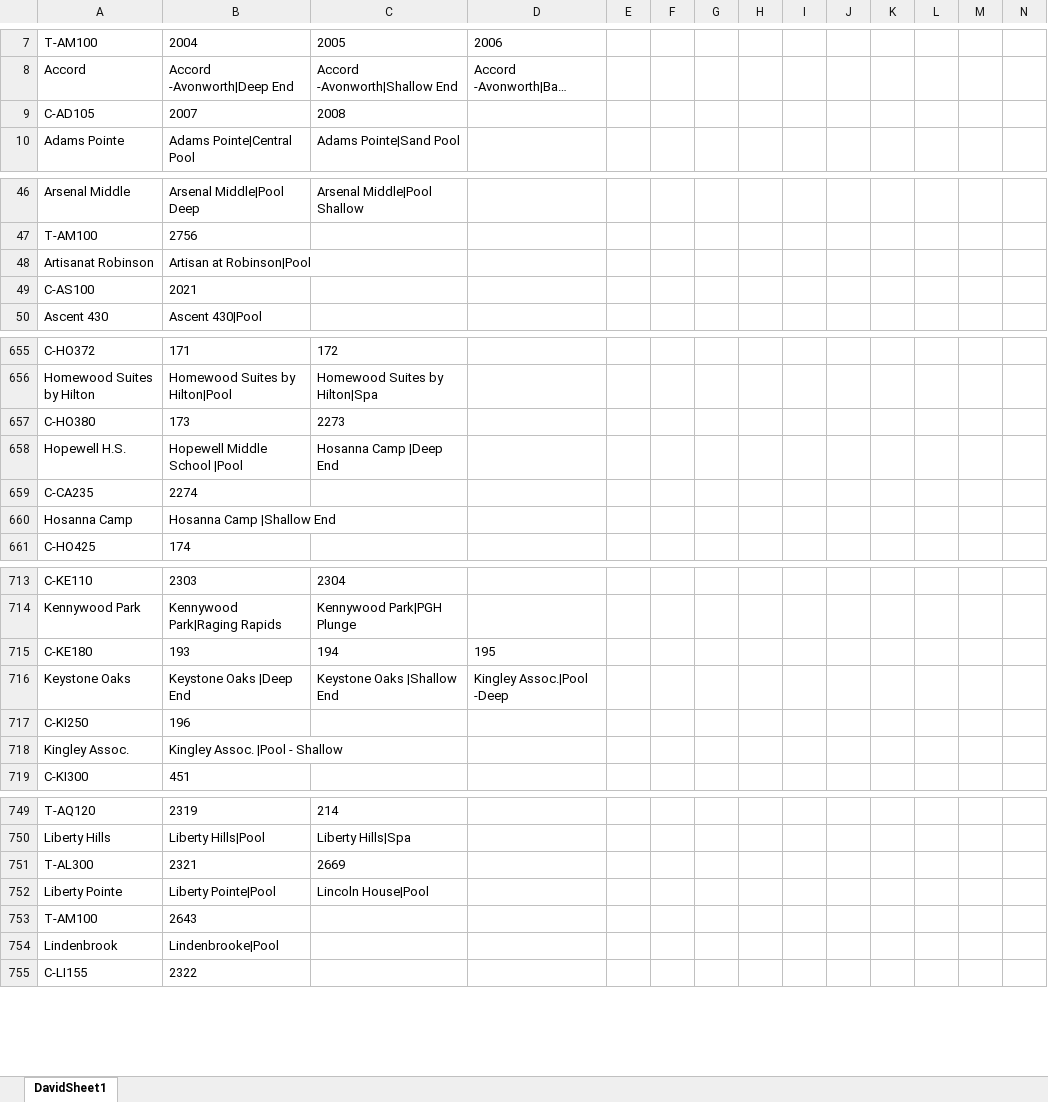
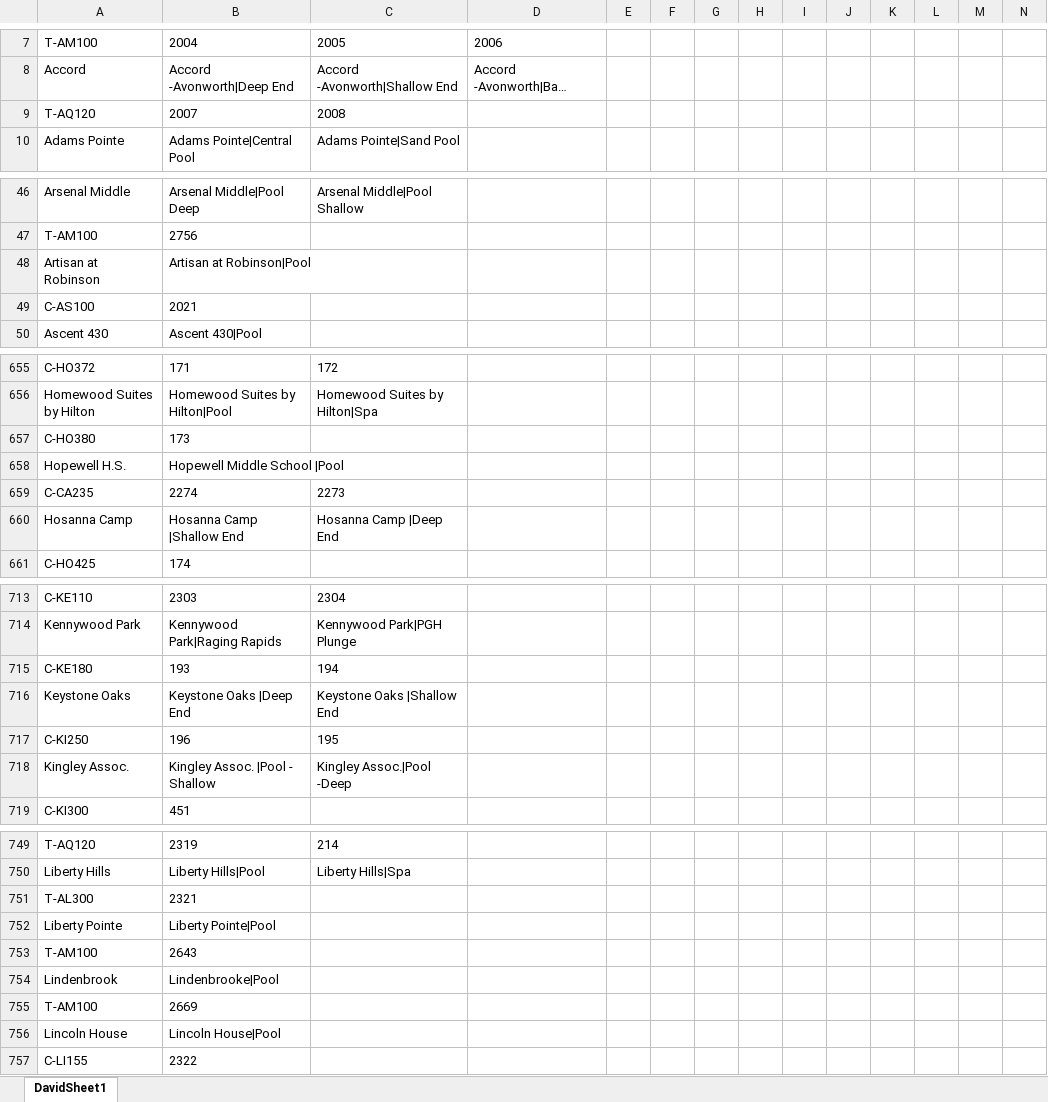
Before and after one commit to BacteriologicalReports/BacteriologicalReports.github.io, an Excel workbook: Customer Database.xlsx, sheet DavidSheet1, drawn as a sheet; only a part is shown, gaps mark what is left out; long unchanged cells end in …; values as stored, in another font and other column widths than the file's, no borders; rows hold the shown columns only; the diff covers the shown part only; the diff names each change by its address in the sheet, - before the commit and + after, or states it on an @@ line.

Commit message:
changed Customer Database

```diff
--- a/Customer Database.xlsx (sheet DavidSheet1)
+++ b/Customer Database.xlsx (sheet DavidSheet1)
-A9: C-AD105
+A9: T-AQ120
-A48: Artisanat Robinson
+A48: Artisan at Robinson
-C657: 2273
+C657: (empty)
-C658: Hosanna Camp |Deep End
+C658: (empty)
-C659: (empty)
+C659: 2273
-C660: (empty)
+C660: Hosanna Camp |Deep End
-D715: 195
+D715: (empty)
-D716: Kingley Assoc.|Pool -Deep
+D716: (empty)
-C717: (empty)
+C717: 195
-C718: (empty)
+C718: Kingley Assoc.|Pool -Deep
-C751: 2669
+C751: (empty)
-C752: Lincoln House|Pool
+C752: (empty)
+row 755: T-AM100 | 2669
+row 756: Lincoln House | Lincoln House|Pool
```
Also changed, not shown: 3 edited cells and cell formats elsewhere in this sheet.
